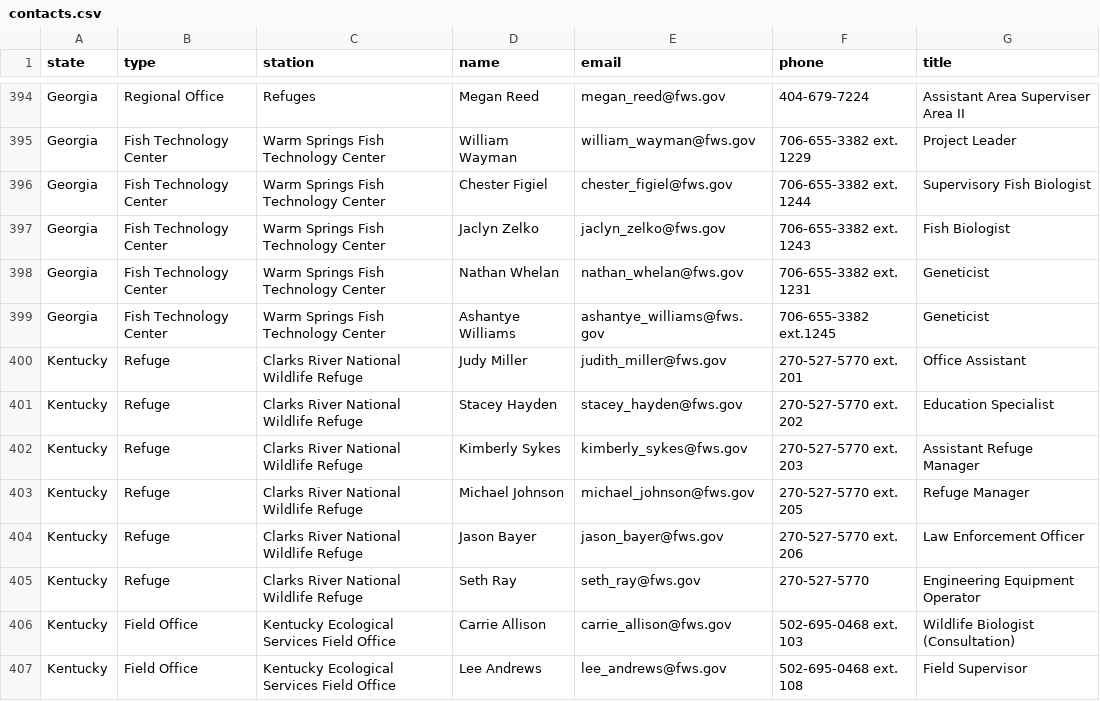
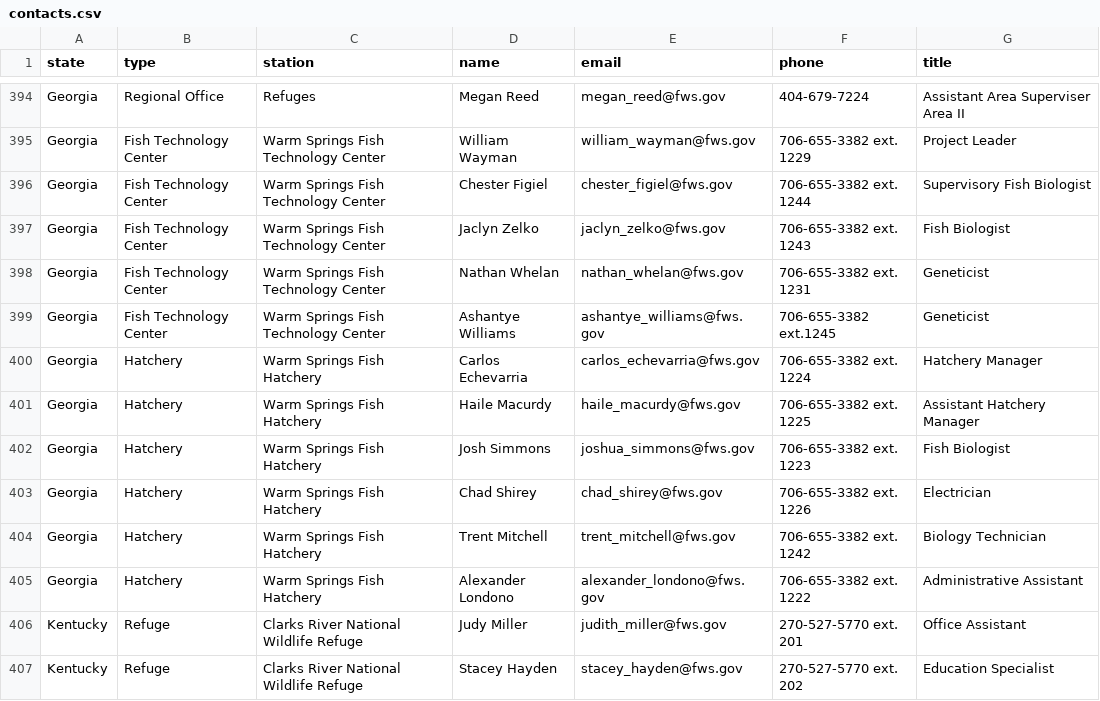
Before and after one commit to ktaylor63/southeast, a CSV file: src/data/contacts.csv, drawn as a sheet; only a part is shown, gaps mark what is left out; the shorter side is filled out with more unchanged rows.

```diff
--- a/src/data/contacts.csv
+++ b/src/data/contacts.csv
@@ -399,2 +399,8 @@ Georgia,Fish Technology Center,Warm Springs Fish Technology Center,Nathan Whelan
 Georgia,Fish Technology Center,Warm Springs Fish Technology Center,Ashantye Williams,ashantye_williams@fws.gov,706-655-3382 ext.1245,Geneticist
+Georgia,Hatchery,Warm Springs Fish Hatchery,Carlos Echevarria,carlos_echevarria@fws.gov,706-655-3382 ext. 1224,Hatchery Manager
+Georgia,Hatchery,Warm Springs Fish Hatchery,Haile Macurdy,haile_macurdy@fws.gov,706-655-3382 ext. 1225,Assistant Hatchery Manager
+Georgia,Hatchery,Warm Springs Fish Hatchery,Josh Simmons,joshua_simmons@fws.gov,706-655-3382 ext. 1223,Fish Biologist
+Georgia,Hatchery,Warm Springs Fish Hatchery,Chad Shirey,chad_shirey@fws.gov,706-655-3382 ext. 1226,Electrician
+Georgia,Hatchery,Warm Springs Fish Hatchery,Trent Mitchell,trent_mitchell@fws.gov,706-655-3382 ext. 1242,Biology Technician
+Georgia,Hatchery,Warm Springs Fish Hatchery,Alexander Londono,alexander_londono@fws.gov,706-655-3382 ext. 1222,Administrative Assistant
 Kentucky,Refuge,Clarks River National Wildlife Refuge,Judy Miller,judith_miller@fws.gov,270-527-5770 ext. 201,Office Assistant
```
Also changed, not shown: src/data/five-year-reviews.csv, src/data/peer-reviews.csv, 2 other files.
